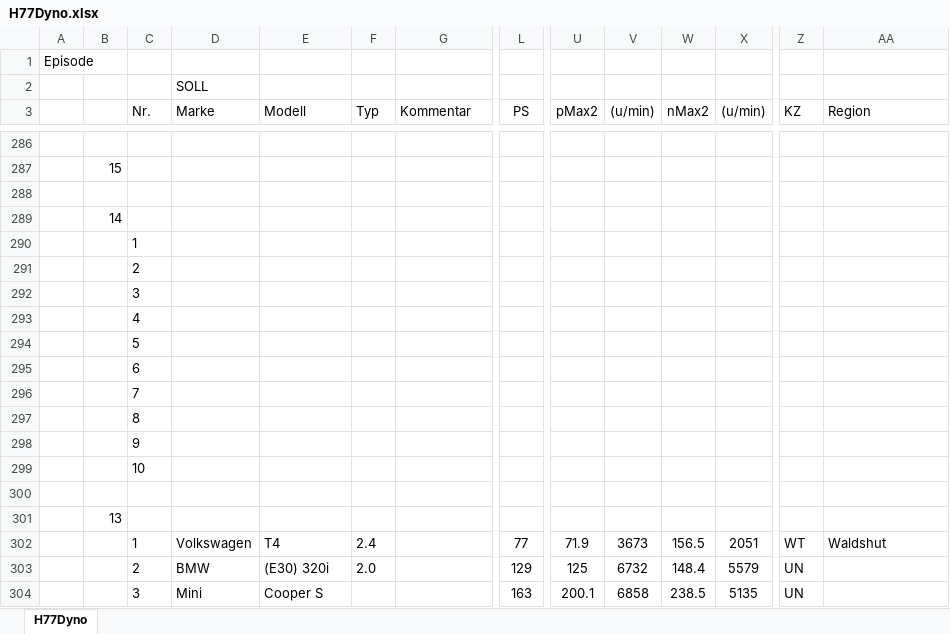
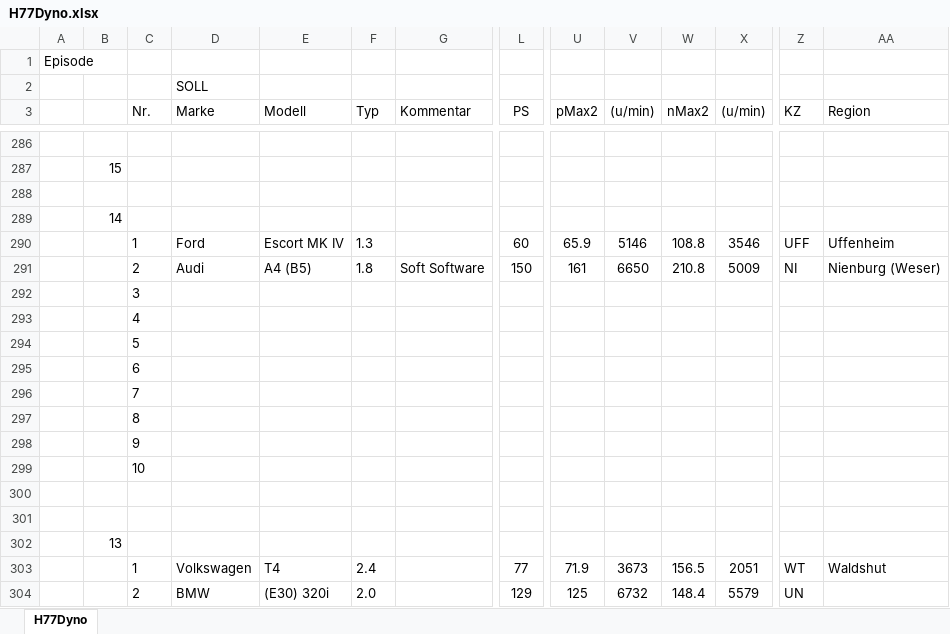
Before and after one commit to oje-edu/Halle77Dyno, an Excel workbook: devData/H77Dyno.xlsx, sheet H77Dyno, drawn as a sheet; only a part is shown, gaps mark what is left out; the shorter side is filled out with more unchanged rows; values as stored, in another font and other column widths than the file's, no borders; removed rows and columns are numbered as before the commit, all else as after; rows hold the shown columns only; the diff names each change by its address in the sheet, - before the commit and + after, or states it on an @@ line.

```diff
--- a/devData/H77Dyno.xlsx (sheet H77Dyno)
+++ b/devData/H77Dyno.xlsx (sheet H77Dyno)
-row 290:  |  | 1
-row 291:  |  | 2
+row 290:  |  | 1 | Ford | Escort MK IV | 1.3 |  | 60 | 65.9 | 5146 | 108.8 | 3546 | UFF | Uffenheim
+row 291:  |  | 2 | Audi | A4 (B5) | 1.8 | Soft Software | 150 | 161 | 6650 | 210.8 | 5009 | NI | Nienburg (Weser)
+row 300: (empty)
```
Also changed, not shown: 2 other files.
